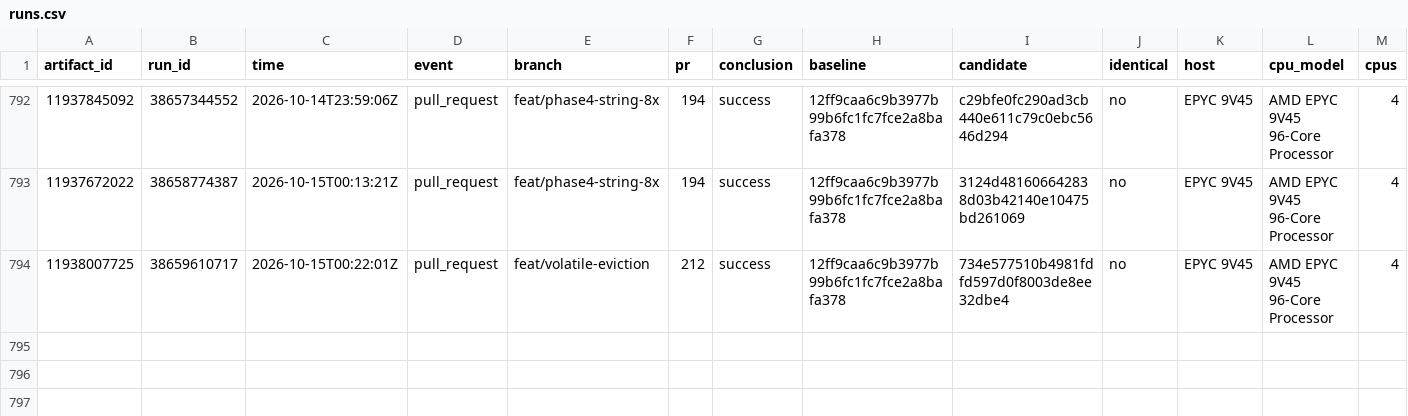
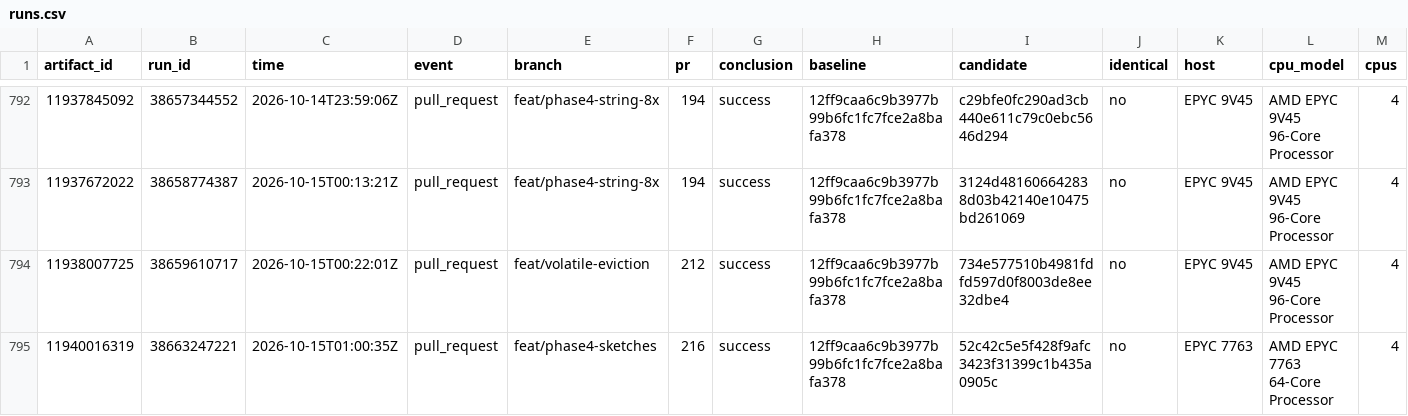
Before and after one commit to brandopakel/keel, a CSV file: command-path/runs.csv, drawn as a sheet; only a part is shown, gaps mark what is left out; rows hold the shown columns only; the diff names each change by its address in the sheet, - before the commit and + after, or states it on an @@ line.

```diff
--- a/command-path/runs.csv
+++ b/command-path/runs.csv
+row 795: 11940016319 | 38663247221 | 2026-10-15T01:00:35Z | pull_request | feat/phase4-sketches | 216 | success | 12ff9caa6c9b3977b99b6fc1fc7fce2a8bafa378 | 52c42c5e5f428f9afc3423f31399c1b435a0905c | no | EPYC 7763 | AMD EPYC 7763 64-Core Processor | 4
```
Also changed, not shown: ci/packages.csv, ci/runs.csv, 4 other files.
